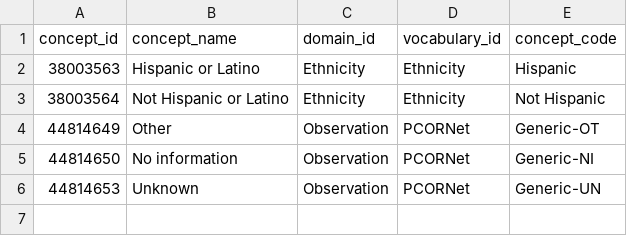
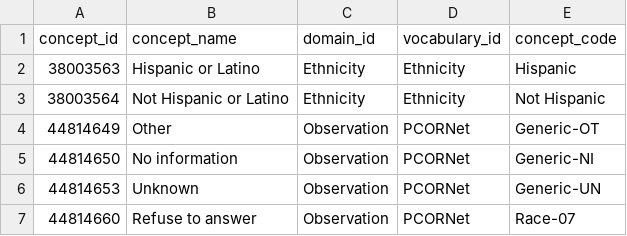
Before and after one commit to PEDSnet/dqa_library, a CSV file: scripts/specs/valueset_ethnicity.csv, drawn as a sheet.

```diff
--- a/scripts/specs/valueset_ethnicity.csv
+++ b/scripts/specs/valueset_ethnicity.csv
@@ -6 +6,2 @@
 44814653,Unknown,Observation,PCORNet,Generic-UN
+44814660,Refuse to answer,Observation,PCORNet,Race-07
```
Also changed, not shown: scripts/specs/valueset_service.csv, 4 other files.
